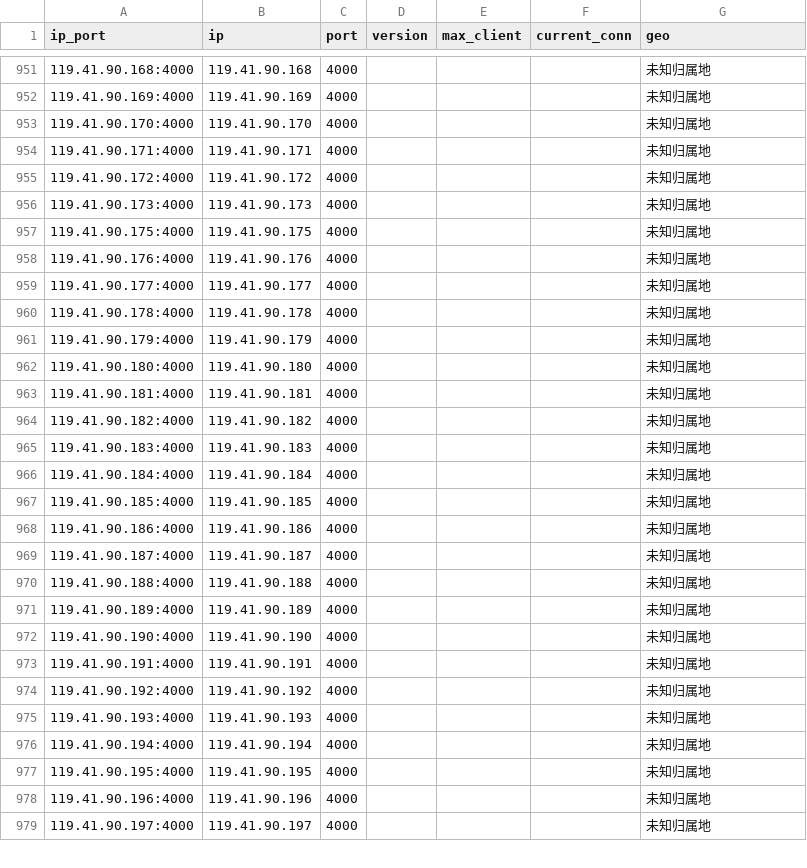
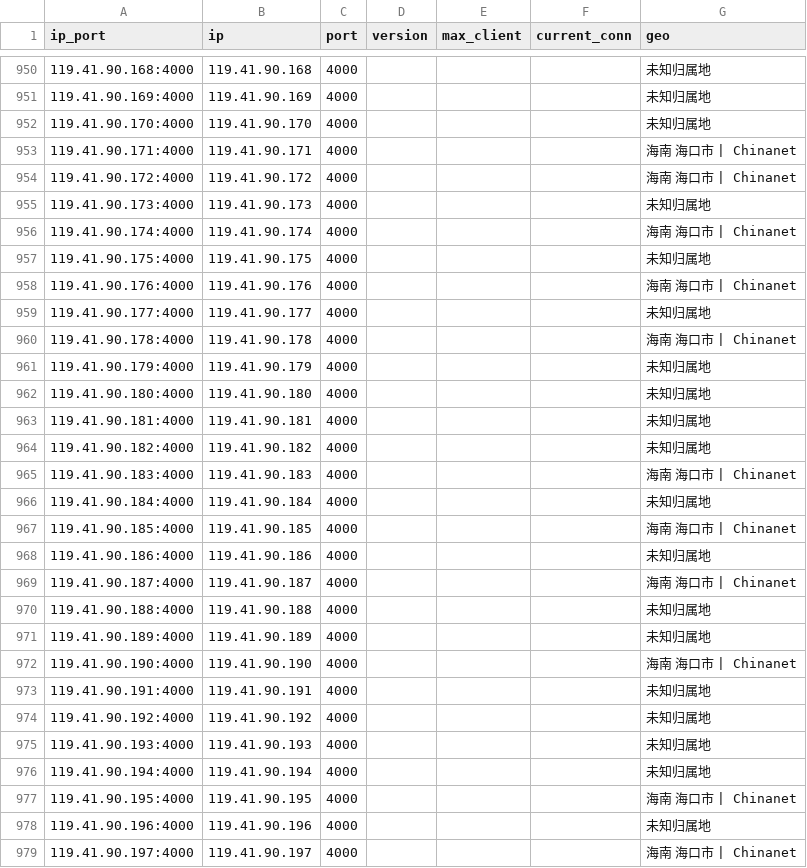
Before and after one commit to ykyfy1/haindx, a CSV file: ip/good_Hainan_dianxin_result.csv, drawn as a sheet; only a part is shown, gaps mark what is left out; the diff covers the shown part only.

```diff
--- a/ip/good_Hainan_dianxin_result.csv
+++ b/ip/good_Hainan_dianxin_result.csv
@@ -953,9 +952,10 @@
 119.41.90.170:4000,119.41.90.170,4000,,,,未知归属地
-119.41.90.171:4000,119.41.90.171,4000,,,,未知归属地
-119.41.90.172:4000,119.41.90.172,4000,,,,未知归属地
+119.41.90.171:4000,119.41.90.171,4000,,,,海南 海口市 | Chinanet
+119.41.90.172:4000,119.41.90.172,4000,,,,海南 海口市 | Chinanet
 119.41.90.173:4000,119.41.90.173,4000,,,,未知归属地
+119.41.90.174:4000,119.41.90.174,4000,,,,海南 海口市 | Chinanet
 119.41.90.175:4000,119.41.90.175,4000,,,,未知归属地
-119.41.90.176:4000,119.41.90.176,4000,,,,未知归属地
+119.41.90.176:4000,119.41.90.176,4000,,,,海南 海口市 | Chinanet
 119.41.90.177:4000,119.41.90.177,4000,,,,未知归属地
-119.41.90.178:4000,119.41.90.178,4000,,,,未知归属地
+119.41.90.178:4000,119.41.90.178,4000,,,,海南 海口市 | Chinanet
 119.41.90.179:4000,119.41.90.179,4000,,,,未知归属地
@@ -964,10 +964,10 @@
 119.41.90.182:4000,119.41.90.182,4000,,,,未知归属地
-119.41.90.183:4000,119.41.90.183,4000,,,,未知归属地
+119.41.90.183:4000,119.41.90.183,4000,,,,海南 海口市 | Chinanet
 119.41.90.184:4000,119.41.90.184,4000,,,,未知归属地
-119.41.90.185:4000,119.41.90.185,4000,,,,未知归属地
+119.41.90.185:4000,119.41.90.185,4000,,,,海南 海口市 | Chinanet
 119.41.90.186:4000,119.41.90.186,4000,,,,未知归属地
-119.41.90.187:4000,119.41.90.187,4000,,,,未知归属地
+119.41.90.187:4000,119.41.90.187,4000,,,,海南 海口市 | Chinanet
 119.41.90.188:4000,119.41.90.188,4000,,,,未知归属地
 119.41.90.189:4000,119.41.90.189,4000,,,,未知归属地
-119.41.90.190:4000,119.41.90.190,4000,,,,未知归属地
+119.41.90.190:4000,119.41.90.190,4000,,,,海南 海口市 | Chinanet
 119.41.90.191:4000,119.41.90.191,4000,,,,未知归属地
@@ -976,4 +976,4 @@
 119.41.90.194:4000,119.41.90.194,4000,,,,未知归属地
-119.41.90.195:4000,119.41.90.195,4000,,,,未知归属地
+119.41.90.195:4000,119.41.90.195,4000,,,,海南 海口市 | Chinanet
 119.41.90.196:4000,119.41.90.196,4000,,,,未知归属地
-119.41.90.197:4000,119.41.90.197,4000,,,,未知归属地
+119.41.90.197:4000,119.41.90.197,4000,,,,海南 海口市 | Chinanet
```
Also changed, not shown: 3 added rows, 4 removed rows and 89 edited cells elsewhere in this file, 5 other files.
